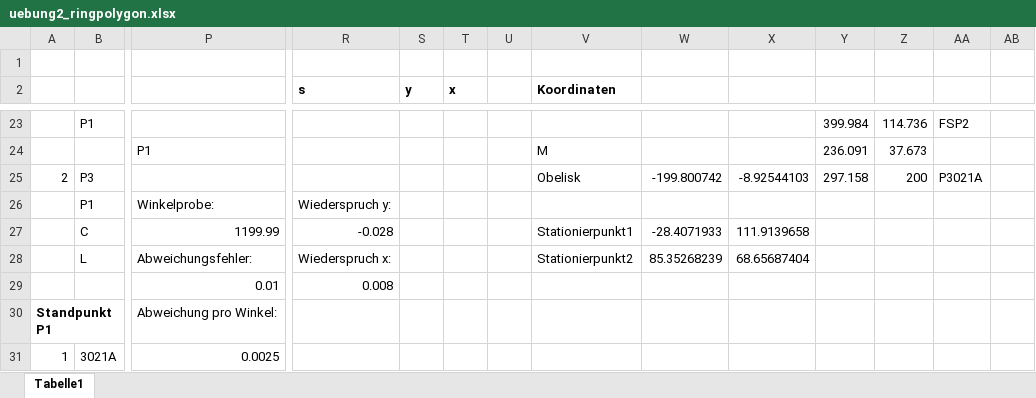
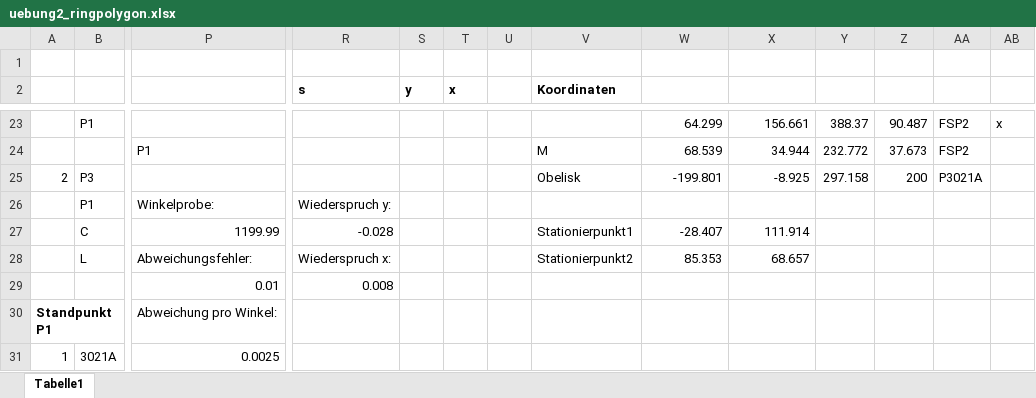
Before and after one commit to muhammetsasi34/GG1_Uebung2, an Excel workbook: uebung2_ringpolygon.xlsx, sheet Tabelle1, drawn as a sheet; only a part is shown, gaps mark what is left out; values as stored, in another font and other column widths than the file's, no borders; charts and pictures not drawn; removed rows and columns are numbered as before the commit, all else as after; rows hold the shown columns only; the diff covers the shown part only; the diff names each change by its address in the sheet, - before the commit and + after, or states it on an @@ line.

```diff
--- a/uebung2_ringpolygon.xlsx (sheet Tabelle1)
+++ b/uebung2_ringpolygon.xlsx (sheet Tabelle1)
-W23: (empty)
+W23: 64.299
-X23: (empty)
+X23: 156.661
-Y23: 399.984
+Y23: 388.37
-Z23: 114.736
+Z23: 90.487
-AB23: (empty)
+AB23: x
-row 24:  |  | P1 |  |  |  |  | M |  |  | 236.091 | 37.673
+row 24:  |  | P1 |  |  |  |  | M | 68.539 | 34.944 | 232.772 | 37.673 | FSP2
-W25: -199.800742
+W25: -199.801
-X25: -8.92544103
+X25: -8.925
-W27: -28.4071933
+W27: -28.407
-X27: 111.9139658
+X27: 111.914
-W28: 85.35268239
+W28: 85.353
-X28: 68.65687404
+X28: 68.657
```
Also changed, not shown: 25 added rows, 2 removed rows and 36 edited cells elsewhere in this sheet, charts or pictures.
